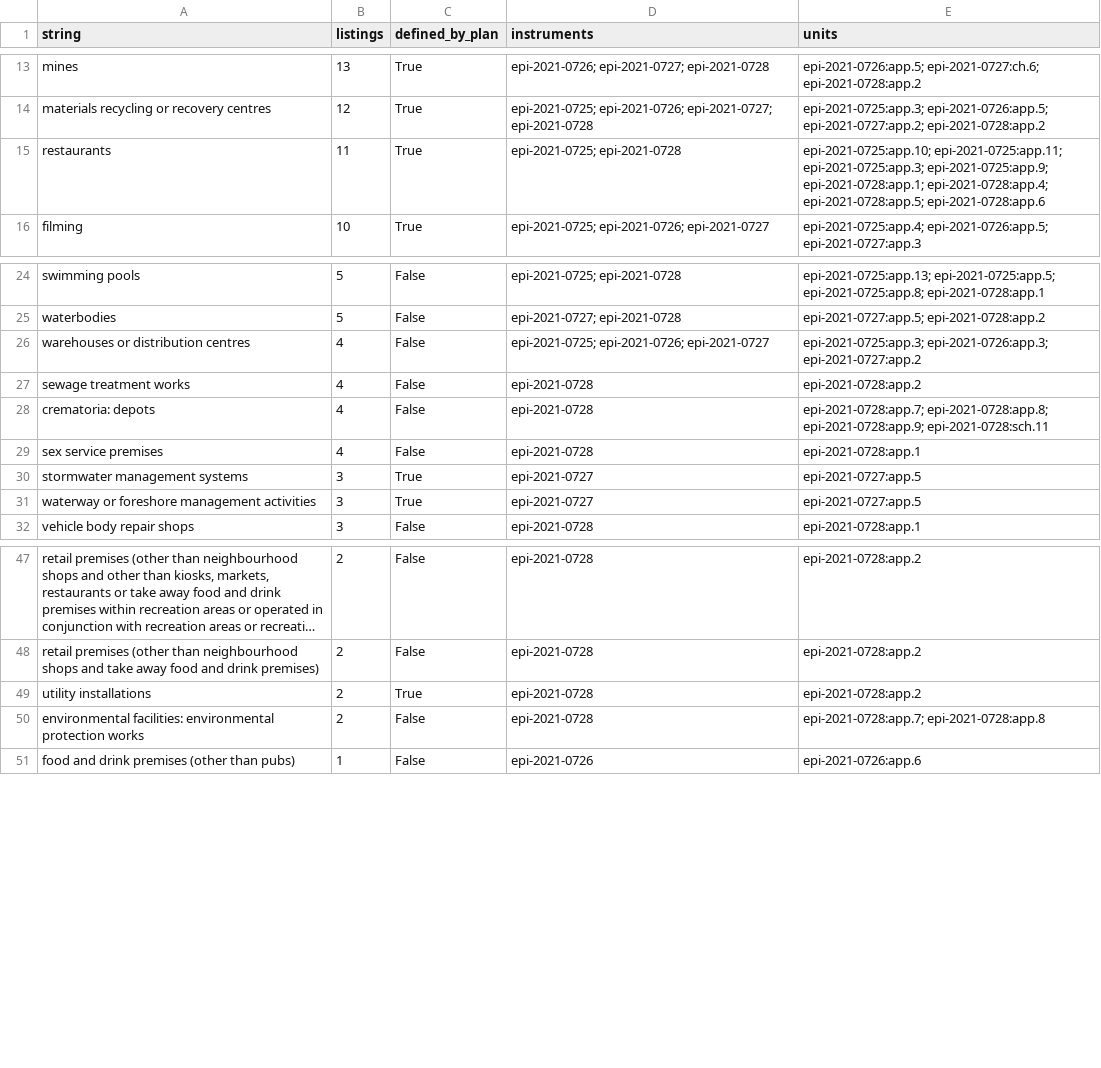
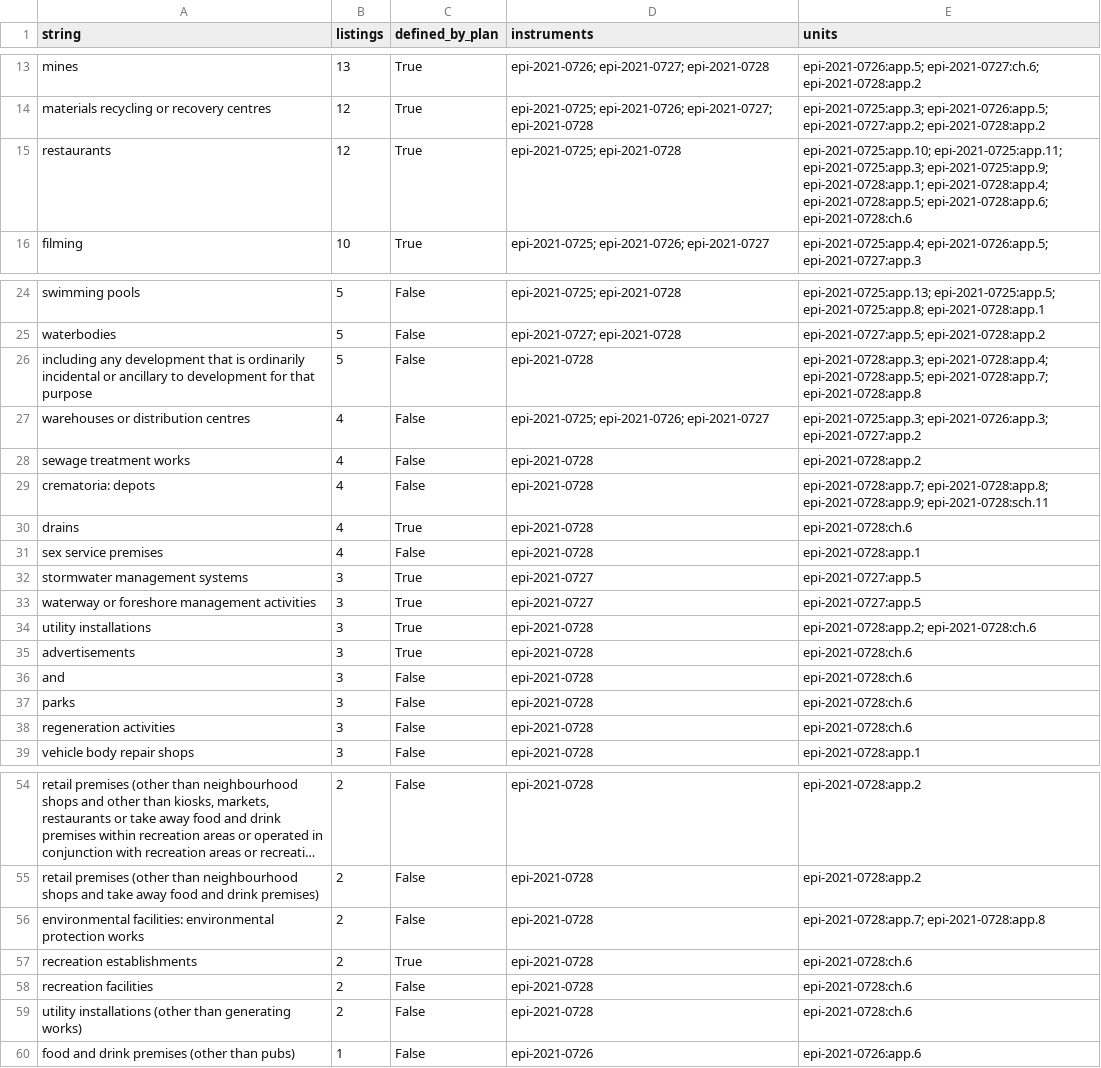
Before and after one commit to Heenco/nsw-planning-library, a CSV file: docs/precinct-lut-unmapped.csv, drawn as a sheet; only a part is shown, gaps mark what is left out; long unchanged cells end in …; removed rows and columns are numbered as before the commit, all else as after; the diff covers the shown part only; the diff names each change by its address in the sheet, - before the commit and + after, or states it on an @@ line.

```diff
--- a/docs/precinct-lut-unmapped.csv
+++ b/docs/precinct-lut-unmapped.csv
-B15 (listings): 11
+B15 (listings): 12
-E15 (units): …epi-2021-0728:app.4; epi-2021-0728:app.5; epi-2021-0728:app.6
+E15 (units): …epi-2021-0728:app.4; epi-2021-0728:app.5; epi-2021-0728:app.6; epi-2021-0728:ch.6
+row 26: including any development that is ordinarily incidental or ancillary to development for that purpose | 5 | False | epi-2021-0728 | epi-2021-0728:app.3; epi-2021-0728:app.4; epi-2021-0728:app.5; epi-2021-0728:app.7; epi-2021-0728:app.8
+row 30: drains | 4 | True | epi-2021-0728 | epi-2021-0728:ch.6
+row 34: utility installations | 3 | True | epi-2021-0728 | epi-2021-0728:app.2; epi-2021-0728:ch.6
+row 35: advertisements | 3 | True | epi-2021-0728 | epi-2021-0728:ch.6
+row 36: and | 3 | False | epi-2021-0728 | epi-2021-0728:ch.6
+row 37: parks | 3 | False | epi-2021-0728 | epi-2021-0728:ch.6
+row 38: regeneration activities | 3 | False | epi-2021-0728 | epi-2021-0728:ch.6
-row 49: utility installations | 2 | True | epi-2021-0728 | epi-2021-0728:app.2
+row 57: recreation establishments | 2 | True | epi-2021-0728 | epi-2021-0728:ch.6
+row 58: recreation facilities | 2 | False | epi-2021-0728 | epi-2021-0728:ch.6
+row 59: utility installations (other than generating works) | 2 | False | epi-2021-0728 | epi-2021-0728:ch.6
```
Also changed, not shown: 23 added rows and 1 edited cell elsewhere in this file, docs/precinct-lut-coverage.csv, 3 other files.
